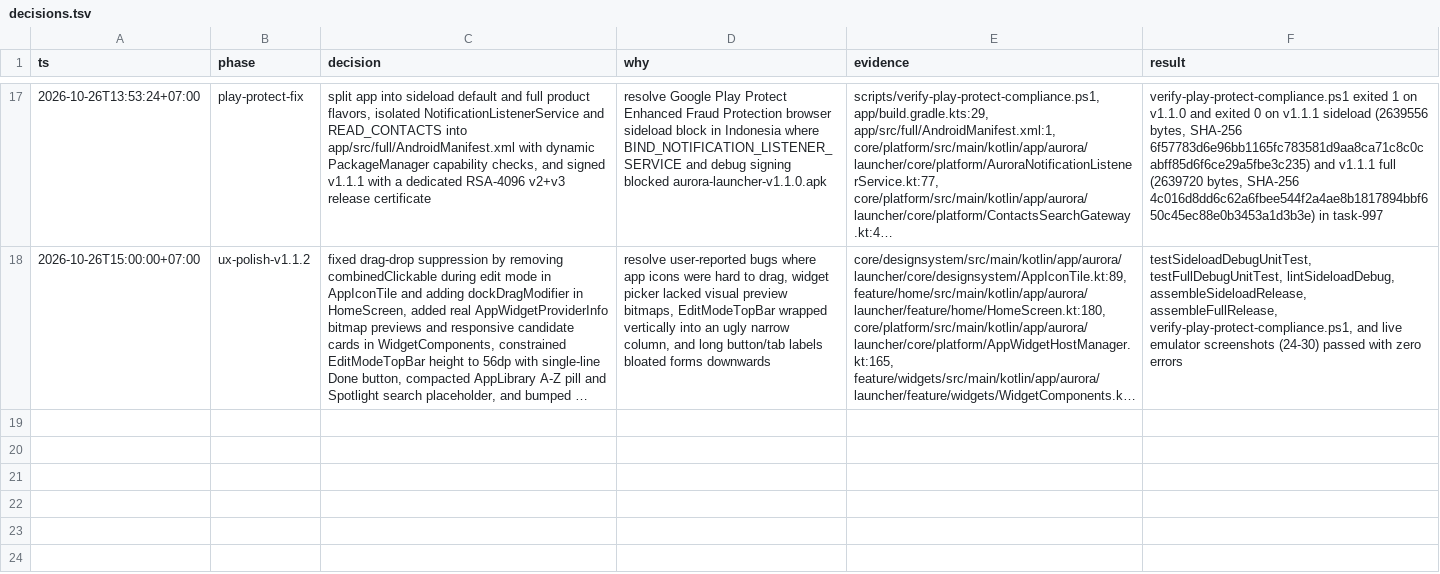
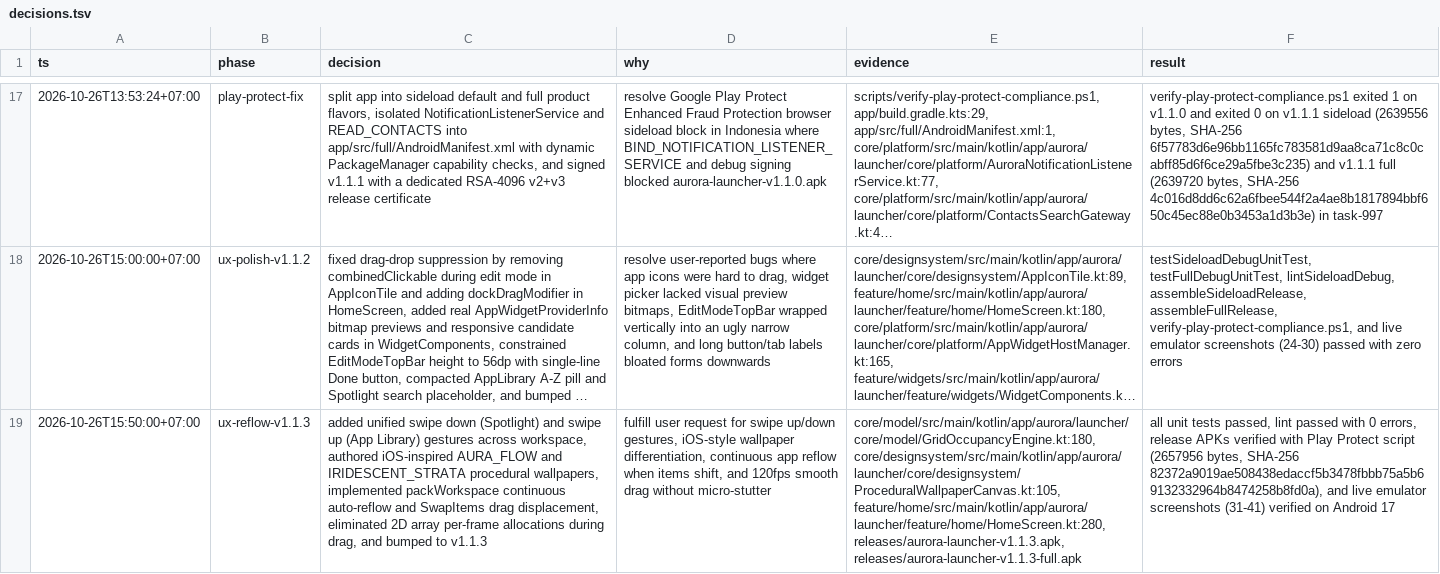
Before and after one commit to rteitch/aurora-launcher, a TSV file: decisions.tsv, drawn as a sheet; only a part is shown, gaps mark what is left out; long unchanged cells end in …; the diff names each change by its address in the sheet, - before the commit and + after, or states it on an @@ line.

Commit message:
feat(ux): add iOS-style procedural wallpapers, auto-reflow grid, swipe gestures, and smooth drag (v1.1.3)

```diff
--- a/decisions.tsv
+++ b/decisions.tsv
+row 19: 2026-10-26T15:50:00+07:00 | ux-reflow-v1.1.3 | added unified swipe down (Spotlight) and swipe up (App Library) gestures across workspace, authored iOS-inspired AURA_FLOW and IRIDESCENT_STRATA procedural wallpapers, implemented packWorkspace continuous auto-reflow and SwapItems drag displacement, eliminated 2D array per-frame allocations during drag, and bumped to v1.1.3 | fulfill user request for swipe up/down gestures, iOS-style wallpaper differentiation, continuous app reflow when items shift, and 120fps smooth drag without micro-stutter | core/model/src/main/kotlin/app/aurora/launcher/core/model/GridOccupancyEngine.kt:180, core/designsystem/src/main/kotlin/app/aurora/launcher/core/designsystem/ProceduralWallpaperCanvas.kt:105, feature/home/src/main/kotlin/app/aurora/launcher/feature/home/HomeScreen.kt:280, releases/aurora-launcher-v1.1.3.apk, releases/aurora-launcher-v1.1.3-full.apk | all unit tests passed, lint passed with 0 errors, release APKs verified with Play Protect script (2657956 bytes, SHA-256 82372a9019ae508438edaccf5b3478fbbb75a5b69132332964b8474258b8fd0a), and live emulator screenshots (31-41) verified on Android 17
```
Also changed, not shown: 24 other files.
